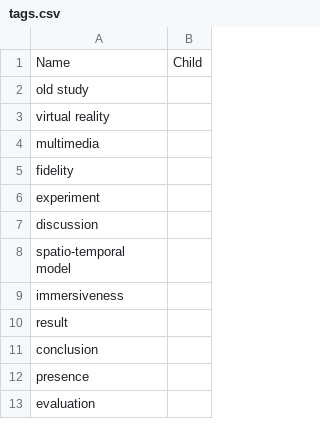
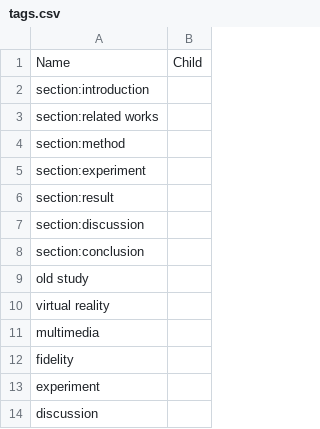
Before and after one commit to VirtualityForSafety/SharePaper, a CSV file: metadata/tags.csv, drawn as a sheet; only a part is shown; the shorter side is filled out with more unchanged rows.

Commit message:
tag and paper list integration - working

```diff
--- a/metadata/tags.csv
+++ b/metadata/tags.csv
@@ -1,2 +1,9 @@
 Name,Child
+section:introduction,
+section:related works,
+section:method,
+section:experiment,
+section:result,
+section:discussion,
+section:conclusion,
 old study,
```
Also changed, not shown: 4 other files.
